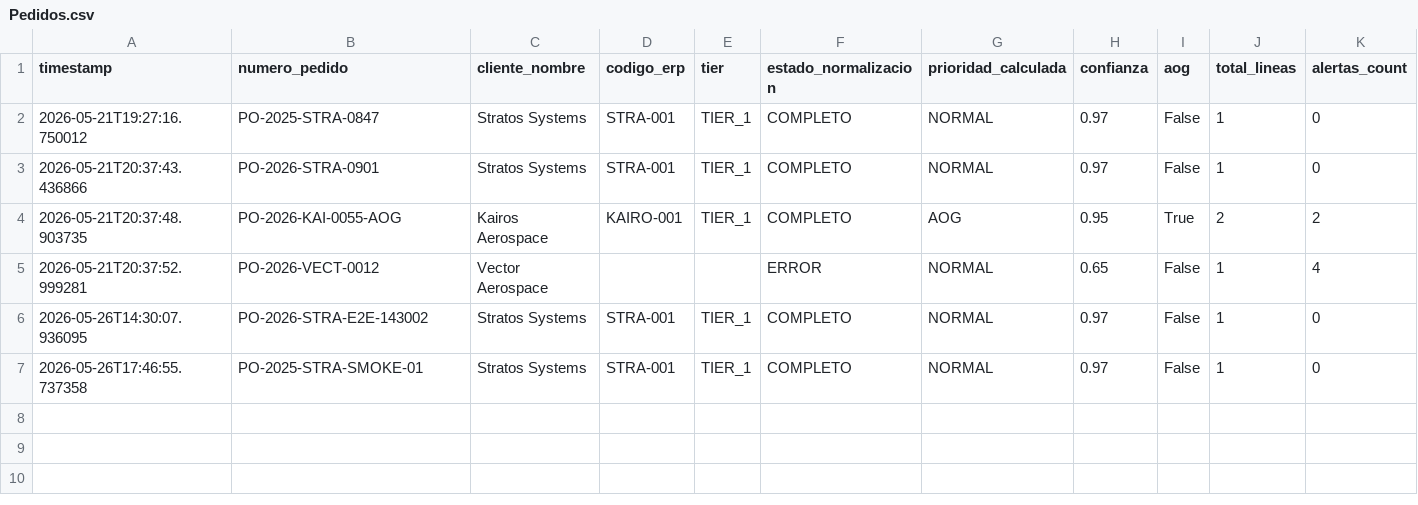
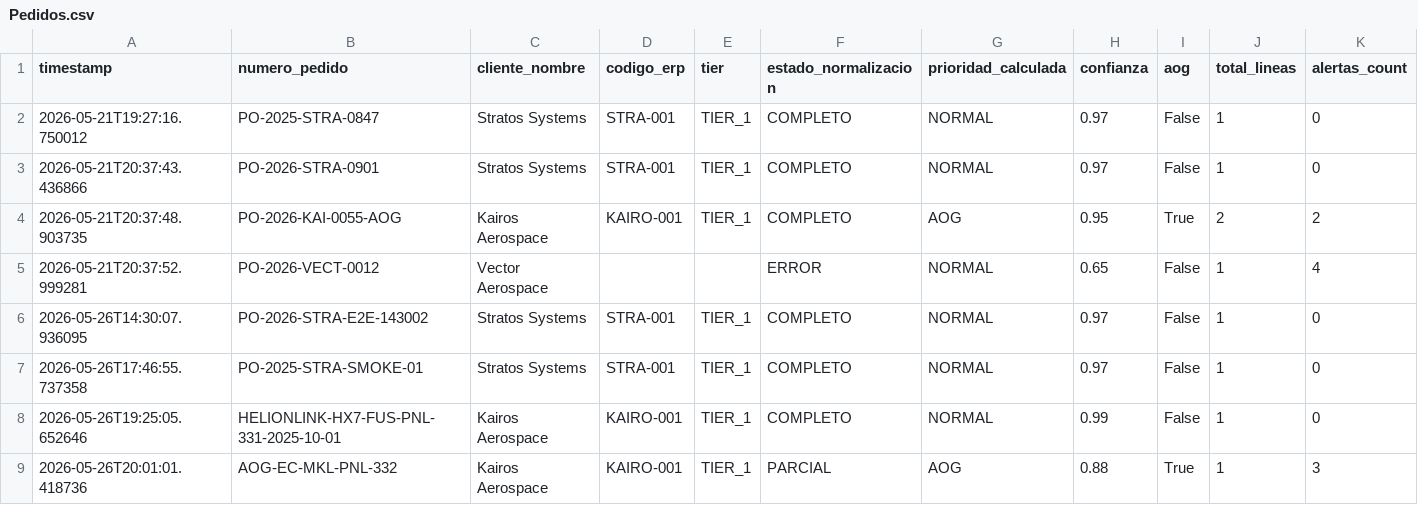
Before and after one commit to therobotacademy/Verbex-Agent-II_56, a CSV file: data/Pedidos.csv, drawn as a sheet; only a part is shown; rows hold the shown columns only; the diff names each change by its address in the sheet, - before the commit and + after, or states it on an @@ line.

```diff
--- a/data/Pedidos.csv
+++ b/data/Pedidos.csv
+row 8: 2026-05-26T19:25:05.652646 | HELIONLINK-HX7-FUS-PNL-331-2025-10-01 | Kairos Aerospace | KAIRO-001 | TIER_1 | COMPLETO | NORMAL | 0.99 | False | 1 | 0
+row 9: 2026-05-26T20:01:01.418736 | AOG-EC-MKL-PNL-332 | Kairos Aerospace | KAIRO-001 | TIER_1 | PARCIAL | AOG | 0.88 | True | 1 | 3
```
Also changed, not shown: data/Lineas.csv, 18 other files.
